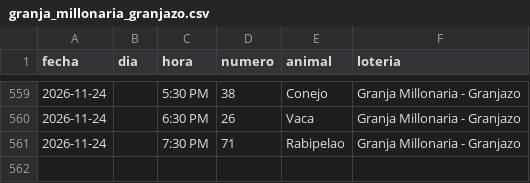
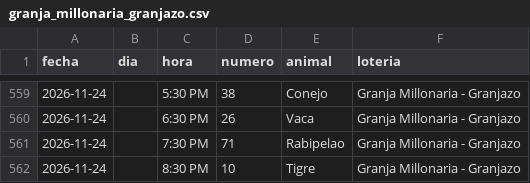
Before and after one commit to victorcsp22-star/sniper-ruletas, a CSV file: granja_millonaria_granjazo.csv, drawn as a sheet; only a part is shown, gaps mark what is left out; the diff names each change by its address in the sheet, - before the commit and + after, or states it on an @@ line.

```diff
--- a/granja_millonaria_granjazo.csv
+++ b/granja_millonaria_granjazo.csv
+row 562: 2026-11-24 |  | 8:30 PM | 10 | Tigre | Granja Millonaria - Granjazo
```
Also changed, not shown: 1 other file.
